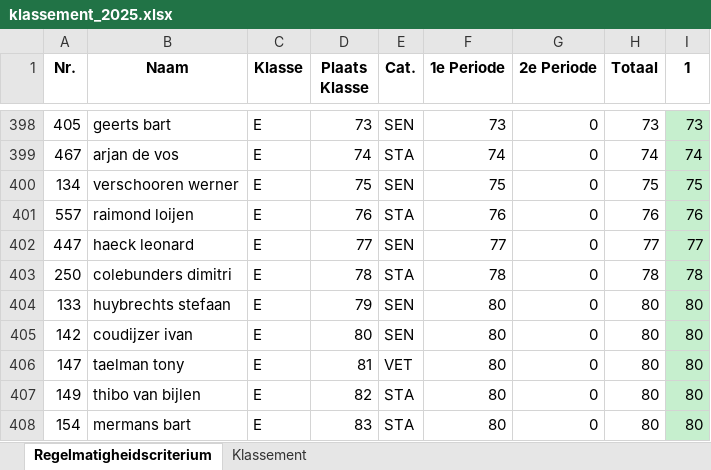
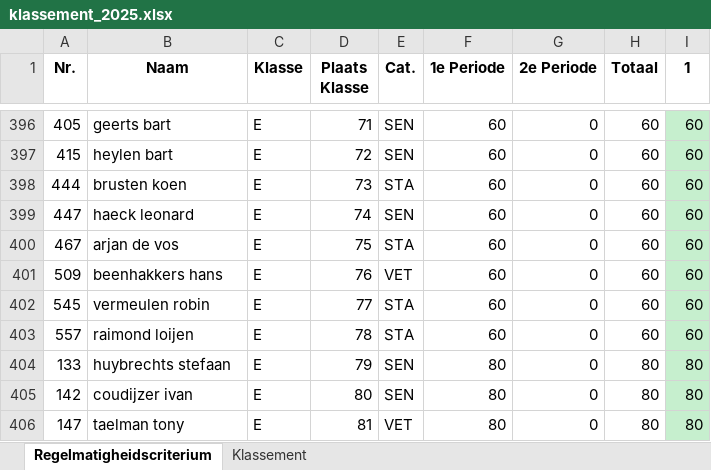
Before and after one commit to JustSeppe14/atb, an Excel workbook: klassement_2025.xlsx, sheet Regelmatigheidscriterium, drawn as a sheet; only a part is shown, gaps mark what is left out; the shorter side is filled out with more unchanged rows; values as stored, in another font and other column widths than the file's, no borders; removed rows and columns are numbered as before the commit, all else as after; the diff covers the shown part only; the diff names each change by its address in the sheet, - before the commit and + after, or states it on an @@ line.

```diff
--- a/klassement_2025.xlsx (sheet Regelmatigheidscriterium)
+++ b/klassement_2025.xlsx (sheet Regelmatigheidscriterium)
-D396 (Plaats Klasse): 73
+D396 (Plaats Klasse): 71
-F396 (1e Periode): 73
+F396 (1e Periode): 60
-H396 (Totaal): 73
+H396 (Totaal): 60
-I396 (1): 73
+I396 (1): 60
+row 397: 415 | heylen bart | E | 72 | SEN | 60 | 0 | 60 | 60
+row 398: 444 | brusten koen | E | 73 | STA | 60 | 0 | 60 | 60
+row 399: 447 | haeck leonard | E | 74 | SEN | 60 | 0 | 60 | 60
-D400 (Plaats Klasse): 74
+D400 (Plaats Klasse): 75
-F400 (1e Periode): 74
+F400 (1e Periode): 60
-H400 (Totaal): 74
+H400 (Totaal): 60
-I400 (1): 74
+I400 (1): 60
-row 400: 134 | verschooren werner | E | 75 | SEN | 75 | 0 | 75 | 75
+row 401: 509 | beenhakkers hans | E | 76 | VET | 60 | 0 | 60 | 60
+row 402: 545 | vermeulen robin | E | 77 | STA | 60 | 0 | 60 | 60
-D403 (Plaats Klasse): 76
+D403 (Plaats Klasse): 78
-F403 (1e Periode): 76
+F403 (1e Periode): 60
-H403 (Totaal): 76
+H403 (Totaal): 60
-I403 (1): 76
+I403 (1): 60
-row 402: 447 | haeck leonard | E | 77 | SEN | 77 | 0 | 77 | 77
-row 403: 250 | colebunders dimitri | E | 78 | STA | 78 | 0 | 78 | 78
```
Also changed, not shown: 11 added rows, 13 removed rows and 33 edited cells elsewhere in this sheet, sheet Klassement, 3 other files.
